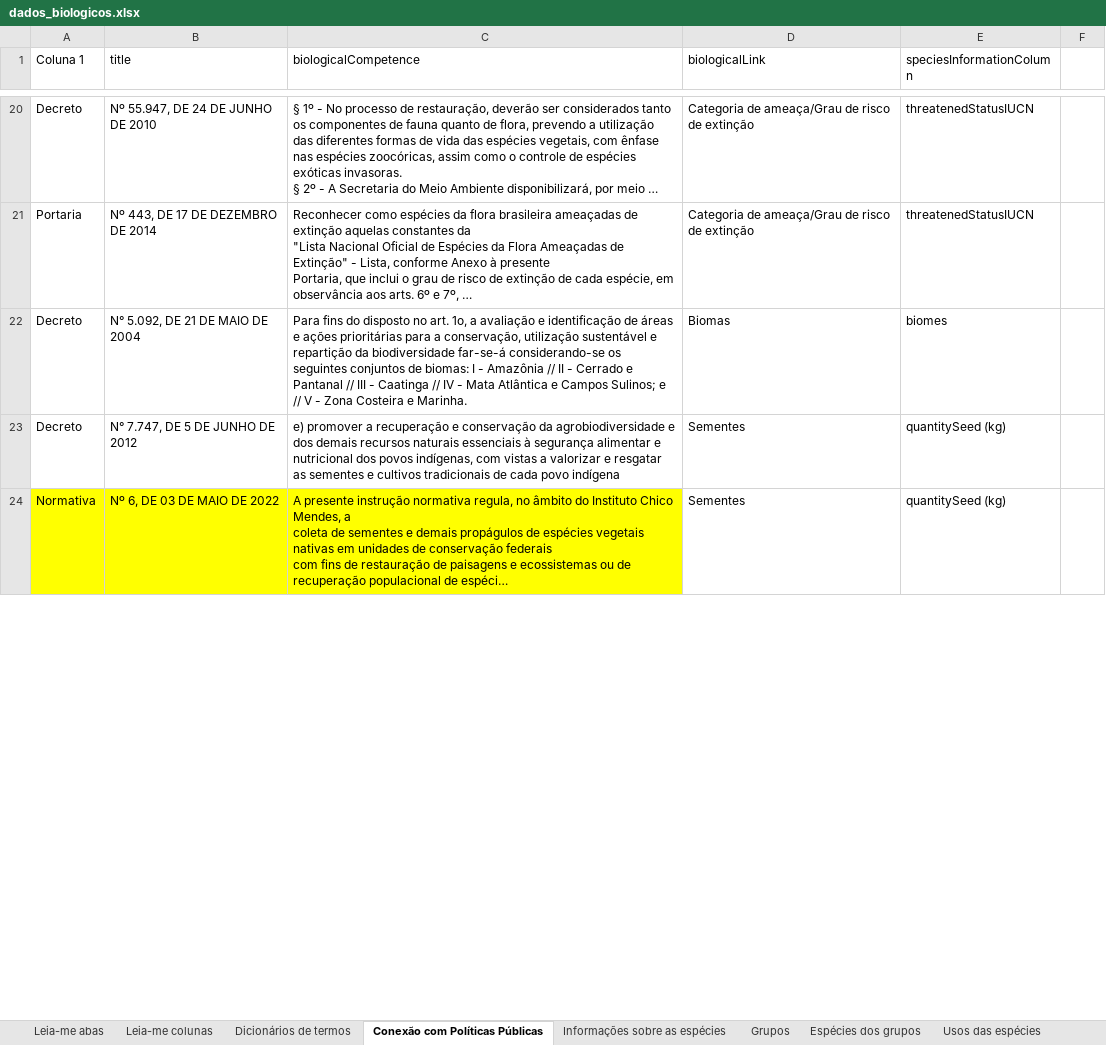
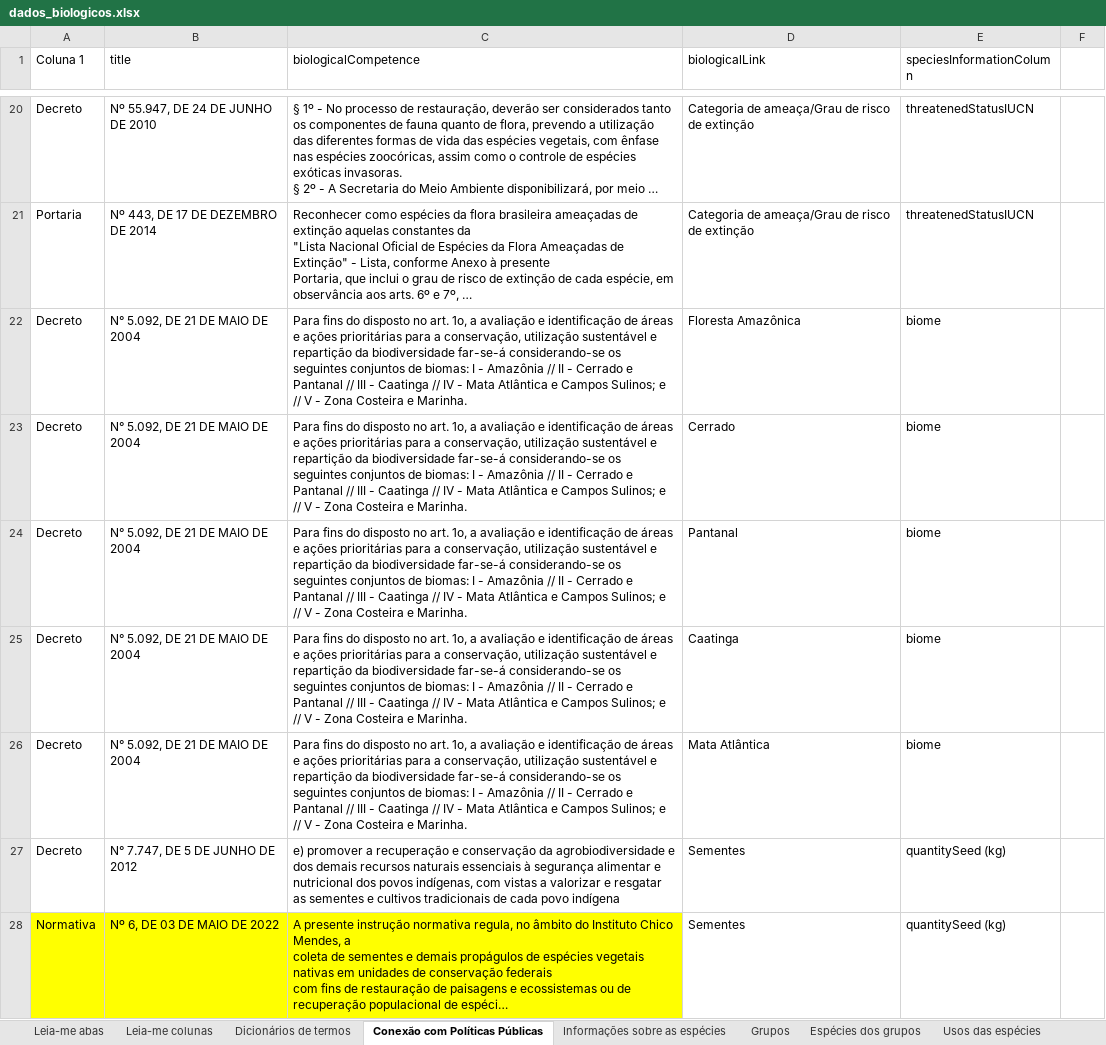
Before and after one commit to charlon-156/db_biota_sociobio, an Excel workbook: docs/dados_biologicos.xlsx, sheet Conexão com Políticas Públicas, drawn as a sheet; only a part is shown, gaps mark what is left out; long unchanged cells end in …; values as stored, in another font and other column widths than the file's, no borders; charts and pictures and table styles not drawn; the diff covers the shown part only; the diff names each change by its address in the sheet, - before the commit and + after, or states it on an @@ line.

```diff
--- a/docs/dados_biologicos.xlsx (sheet Conexão com Políticas Públicas)
+++ b/docs/dados_biologicos.xlsx (sheet Conexão com Políticas Públicas)
-D22 (biologicalLink): Biomas
+D22 (biologicalLink): Floresta Amazônica
-E22 (speciesInformationColumn): biomes
+E22 (speciesInformationColumn): biome
+row 23: Decreto | N° 5.092, DE 21 DE MAIO DE 2004 | Para fins do disposto no art. 1o, a avaliação e identificação de áreas e ações prioritárias para a conservação, utilização sustentável e repartição da biodiversidade far-se-á considerando-se os seguintes conjuntos de biomas: I - Amazônia // II - Cerrado e Pantanal // III - Caatinga // IV - Mata Atlântica e Campos Sulinos; e // V - Zona Costeira e Marinha. | Cerrado | biome
+row 24: Decreto | N° 5.092, DE 21 DE MAIO DE 2004 | Para fins do disposto no art. 1o, a avaliação e identificação de áreas e ações prioritárias para a conservação, utilização sustentável e repartição da biodiversidade far-se-á considerando-se os seguintes conjuntos de biomas: I - Amazônia // II - Cerrado e Pantanal // III - Caatinga // IV - Mata Atlântica e Campos Sulinos; e // V - Zona Costeira e Marinha. | Pantanal | biome
+row 25: Decreto | N° 5.092, DE 21 DE MAIO DE 2004 | Para fins do disposto no art. 1o, a avaliação e identificação de áreas e ações prioritárias para a conservação, utilização sustentável e repartição da biodiversidade far-se-á considerando-se os seguintes conjuntos de biomas: I - Amazônia // II - Cerrado e Pantanal // III - Caatinga // IV - Mata Atlântica e Campos Sulinos; e // V - Zona Costeira e Marinha. | Caatinga | biome
+row 26: Decreto | N° 5.092, DE 21 DE MAIO DE 2004 | Para fins do disposto no art. 1o, a avaliação e identificação de áreas e ações prioritárias para a conservação, utilização sustentável e repartição da biodiversidade far-se-á considerando-se os seguintes conjuntos de biomas: I - Amazônia // II - Cerrado e Pantanal // III - Caatinga // IV - Mata Atlântica e Campos Sulinos; e // V - Zona Costeira e Marinha. | Mata Atlântica | biome
```
Also changed, not shown: 12 edited cells elsewhere in this sheet, sheet Informações sobre as espécies, hidden cells, docs/public_policies.xlsx, 10 other files.
